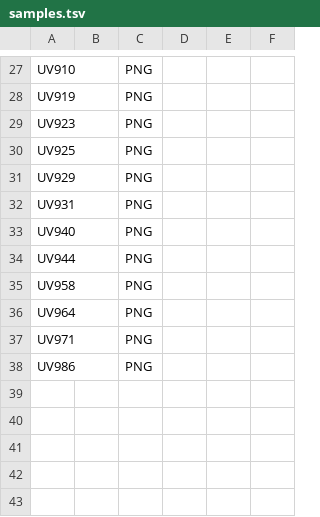
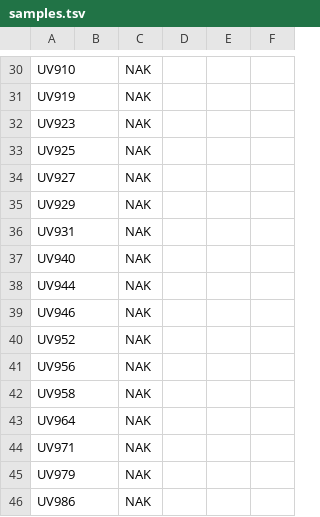
Before and after one commit to troycomi/archaic_genome_data_browser, a TSV file: data/tucci2018/samples.tsv, drawn as a sheet; only a part is shown, gaps mark what is left out; addresses are those after the commit; the diff covers the shown part only; the diff names each change by its address in the sheet, - before the commit and + after, or states it on an @@ line.

```diff
--- a/data/tucci2018/samples.tsv
+++ b/data/tucci2018/samples.tsv
-C30:C33: PNG
+C30:C33: NAK
+row 34: UV927 |  | NAK
-C35:C38: PNG
+C35:C38: NAK
+row 39: UV946 |  | NAK
+row 40: UV952 |  | NAK
+row 41: UV956 |  | NAK
-C42:C44: PNG
+C42:C44: NAK
+row 45: UV979 |  | NAK
-C46: PNG
+C46: NAK
```
Also changed, not shown: 3 added rows and 22 edited cells elsewhere in this file, data/1000genomes/populations.tsv, data/tucci2018/populations.tsv, 6 other files.
